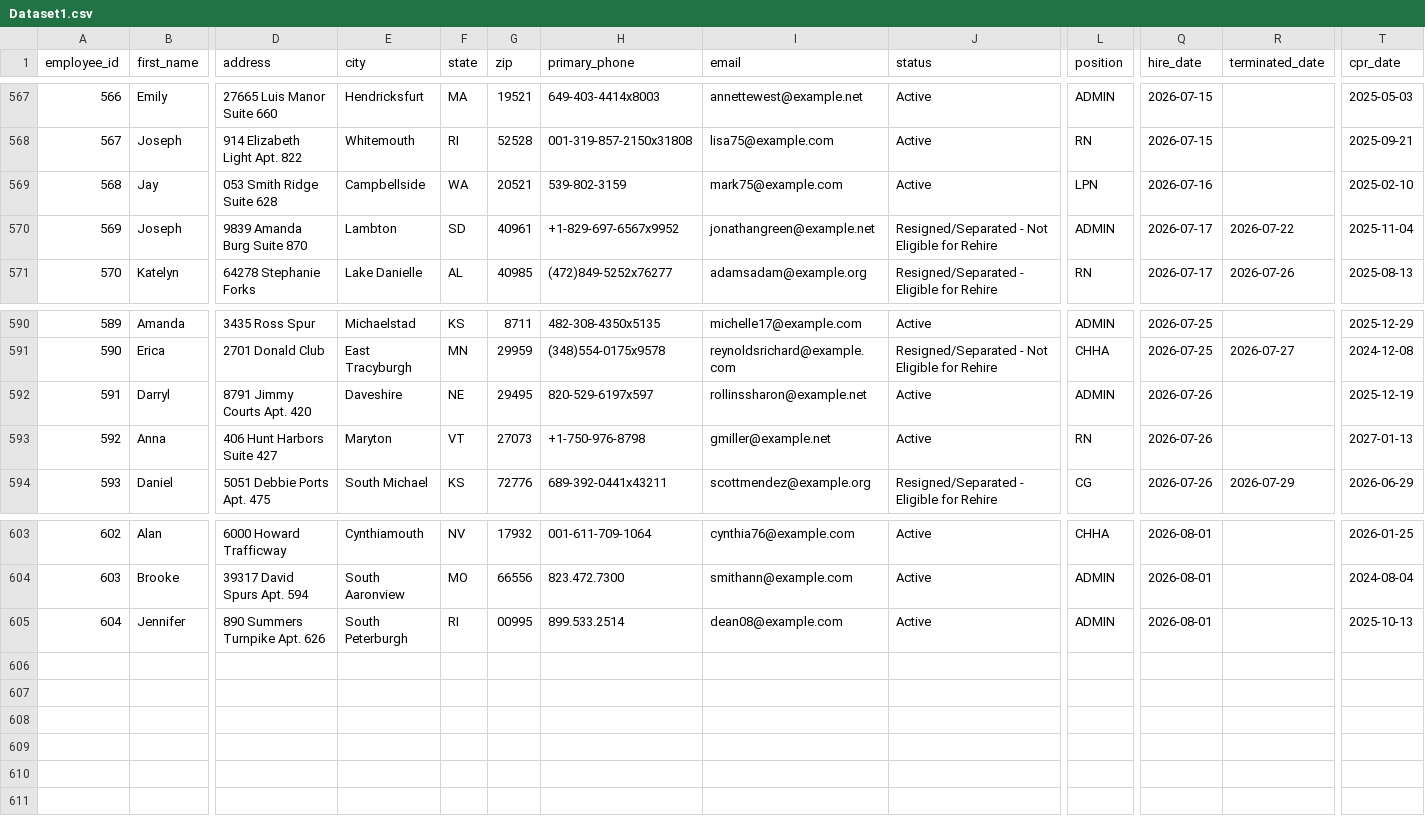
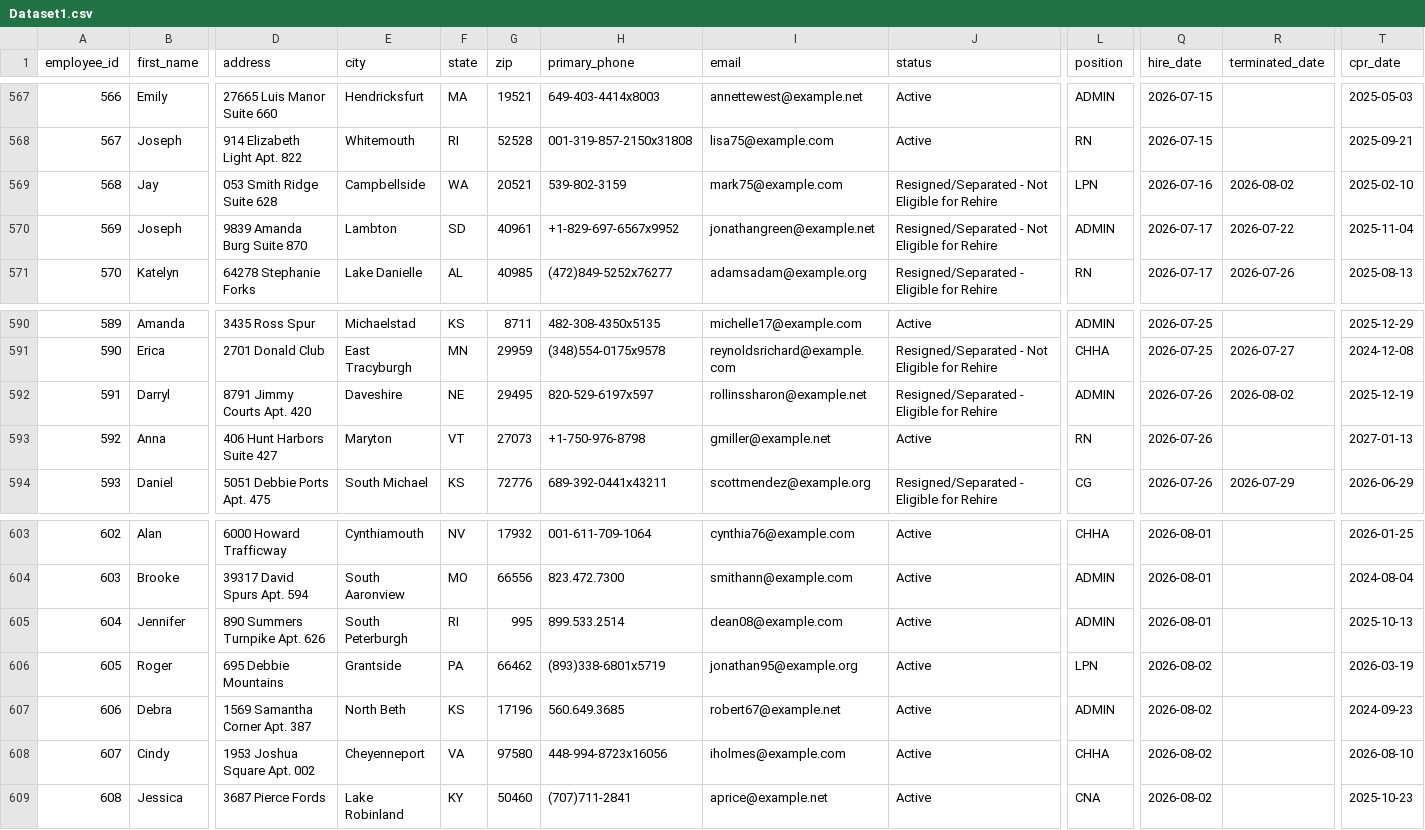
Before and after one commit to UzairNaumanTayyab/Work_Opportunity_Tax_Credit, a CSV file: Datasets/Dataset1.csv, drawn as a sheet; only a part is shown, gaps mark what is left out; rows hold the shown columns only; the diff names each change by its address in the sheet, - before the commit and + after, or states it on an @@ line.

Commit message:
Automated HR update: Sun Aug  2 08:00:32 UTC 2026

```diff
--- a/Datasets/Dataset1.csv
+++ b/Datasets/Dataset1.csv
-J569 (status): Active
+J569 (status): Resigned/Separated - Not Eligible for Rehire
-R569 (terminated_date): (empty)
+R569 (terminated_date): 2026-08-02
-J592 (status): Active
+J592 (status): Resigned/Separated - Eligible for Rehire
-R592 (terminated_date): (empty)
+R592 (terminated_date): 2026-08-02
-G605 (zip): 00995
+G605 (zip): 995
+row 606: 605 | Roger | 695 Debbie Mountains | Grantside | PA | 66462 | (893)338-6801x5719 | jonathan95@example.org | Active | LPN | 2026-08-02 |  | 2026-03-19
+row 607: 606 | Debra | 1569 Samantha Corner Apt. 387 | North Beth | KS | 17196 | 560.649.3685 | robert67@example.net | Active | ADMIN | 2026-08-02 |  | 2024-09-23
+row 608: 607 | Cindy | 1953 Joshua Square Apt. 002 | Cheyenneport | VA | 97580 | 448-994-8723x16056 | iholmes@example.com | Active | CHHA | 2026-08-02 |  | 2026-08-10
+row 609: 608 | Jessica | 3687 Pierce Fords | Lake Robinland | KY | 50460 | (707)711-2841 | aprice@example.net | Active | CNA | 2026-08-02 |  | 2025-10-23
```
